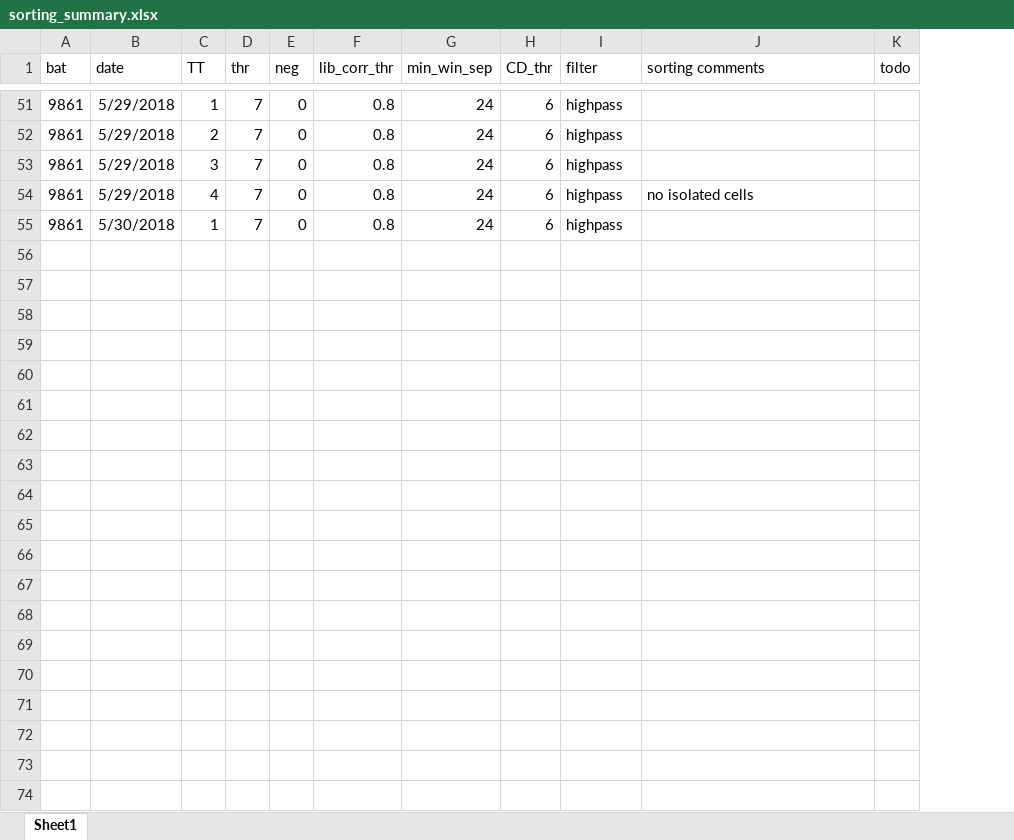
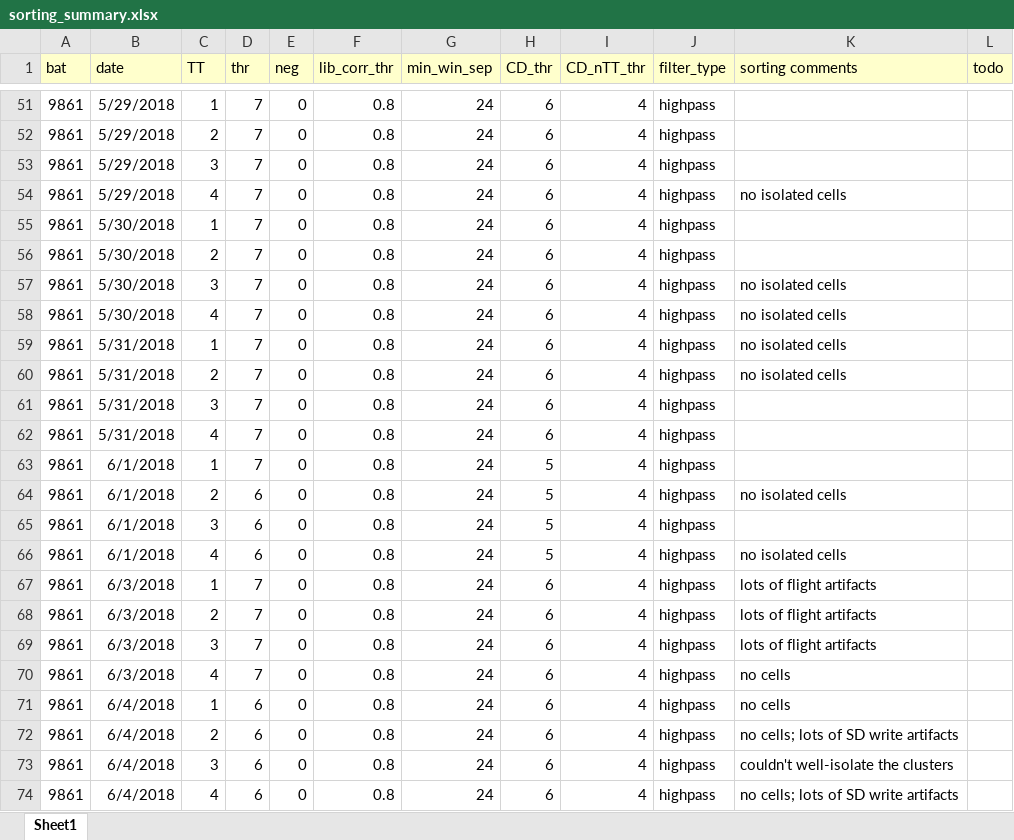
Before and after one commit to TamirEliav/LargeScale, an Excel workbook: inclusion_lists/sorting_summary.xlsx, sheet Sheet1, drawn as a sheet; only a part is shown, gaps mark what is left out; values as stored, in another font and other column widths than the file's, no borders; addresses are those after the commit; the diff covers the shown part only; the diff names each change by its address in the sheet, - before the commit and + after, or states it on an @@ line.

Commit message:
update spikes sorting summaries + small fixes

```diff
--- a/inclusion_lists/sorting_summary.xlsx (sheet Sheet1)
+++ b/inclusion_lists/sorting_summary.xlsx (sheet Sheet1)
+column I (CD_nTT_thr), rows 51-55: all 4
-A1:H1 fill: none
+A1:H1 fill: #FFFFCC
-J1: filter
+J1: filter_type
-J1:L1 fill: none
+J1:L1 fill: #FFFFCC
+row 56: 9861 | 5/30/2018 | 2 | 7 | 0 | 0.8 | 24 | 6 | 4 | highpass
+row 57: 9861 | 5/30/2018 | 3 | 7 | 0 | 0.8 | 24 | 6 | 4 | highpass | no isolated cells
+row 58: 9861 | 5/30/2018 | 4 | 7 | 0 | 0.8 | 24 | 6 | 4 | highpass | no isolated cells
+row 59: 9861 | 5/31/2018 | 1 | 7 | 0 | 0.8 | 24 | 6 | 4 | highpass | no isolated cells
+row 60: 9861 | 5/31/2018 | 2 | 7 | 0 | 0.8 | 24 | 6 | 4 | highpass | no isolated cells
+row 61: 9861 | 5/31/2018 | 3 | 7 | 0 | 0.8 | 24 | 6 | 4 | highpass
+row 62: 9861 | 5/31/2018 | 4 | 7 | 0 | 0.8 | 24 | 6 | 4 | highpass
+row 63: 9861 | 6/1/2018 | 1 | 7 | 0 | 0.8 | 24 | 5 | 4 | highpass
+row 64: 9861 | 6/1/2018 | 2 | 6 | 0 | 0.8 | 24 | 5 | 4 | highpass | no isolated cells
+row 65: 9861 | 6/1/2018 | 3 | 6 | 0 | 0.8 | 24 | 5 | 4 | highpass
+row 66: 9861 | 6/1/2018 | 4 | 6 | 0 | 0.8 | 24 | 5 | 4 | highpass | no isolated cells
+row 67: 9861 | 6/3/2018 | 1 | 7 | 0 | 0.8 | 24 | 6 | 4 | highpass | lots of flight artifacts
+row 68: 9861 | 6/3/2018 | 2 | 7 | 0 | 0.8 | 24 | 6 | 4 | highpass | lots of flight artifacts
+row 69: 9861 | 6/3/2018 | 3 | 7 | 0 | 0.8 | 24 | 6 | 4 | highpass | lots of flight artifacts
+row 70: 9861 | 6/3/2018 | 4 | 7 | 0 | 0.8 | 24 | 6 | 4 | highpass | no cells
+row 71: 9861 | 6/4/2018 | 1 | 6 | 0 | 0.8 | 24 | 6 | 4 | highpass | no cells
+row 72: 9861 | 6/4/2018 | 2 | 6 | 0 | 0.8 | 24 | 6 | 4 | highpass | no cells; lots of SD write artifacts
+row 73: 9861 | 6/4/2018 | 3 | 6 | 0 | 0.8 | 24 | 6 | 4 | highpass | couldn't well-isolate the clusters
+row 74: 9861 | 6/4/2018 | 4 | 6 | 0 | 0.8 | 24 | 6 | 4 | highpass | no cells; lots of SD write artifacts
```
Also changed, not shown: 7 added rows elsewhere in this sheet, inclusion_lists/cells_summary.xlsx, inclusion_lists/exp_summary.xlsx, 2 other files.
